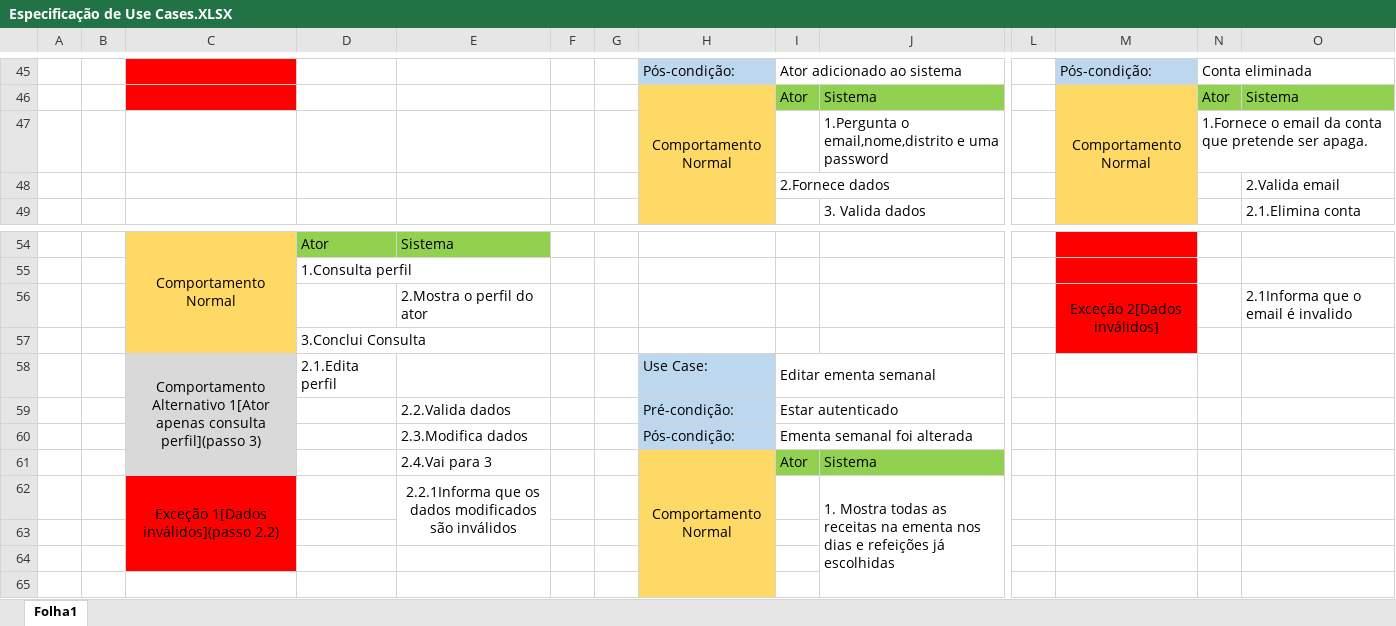
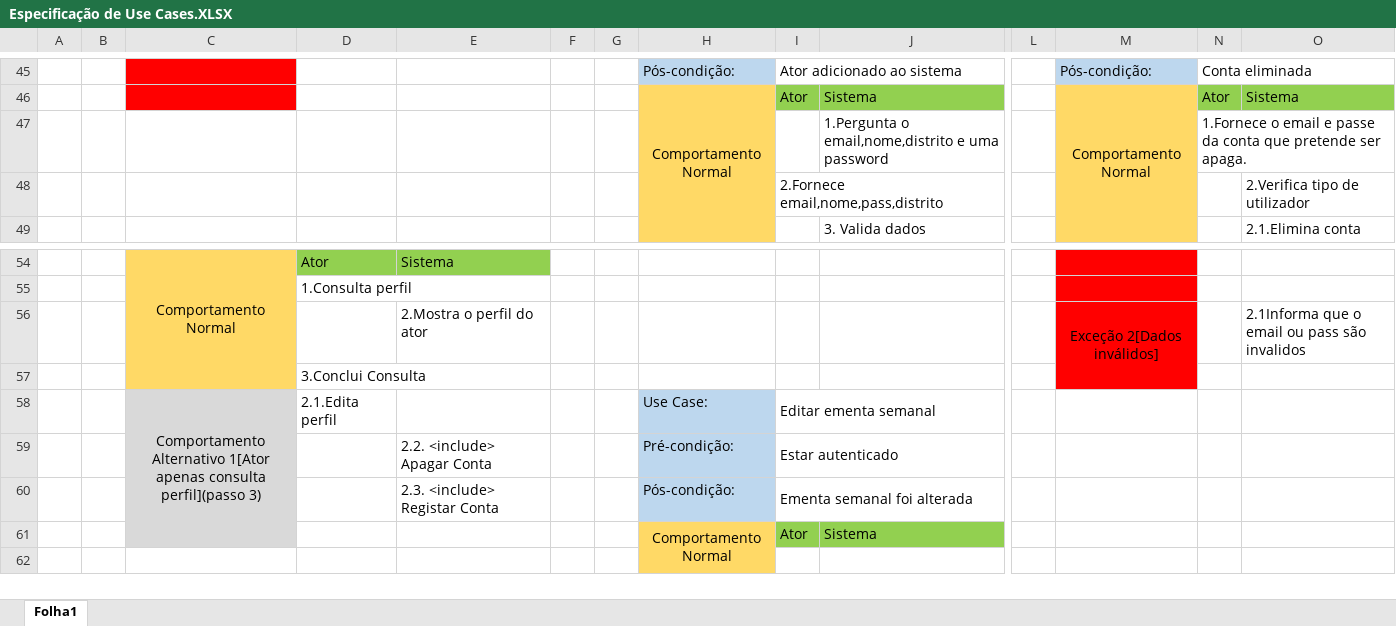
Before and after one commit to FallenFoil/Bela-Sopa, an Excel workbook: projeto/Especificação de Use Cases.XLSX, sheet Folha1, drawn as a sheet; only a part is shown, gaps mark what is left out; values as stored, in another font and other column widths than the file's, no borders; removed rows and columns are numbered as before the commit, all else as after; rows hold the shown columns only; the diff names each change by its address in the sheet, - before the commit and + after, or states it on an @@ line.

```diff
--- a/projeto/Especificação de Use Cases.XLSX (sheet Folha1)
+++ b/projeto/Especificação de Use Cases.XLSX (sheet Folha1)
-N47: …o email da conta…
+N47: …o email e passe da conta…
-row 48:  |  |  |  |  |  |  |  | 2.Fornece dados |  |  |  |  | 2.Valida email
+row 48:  |  |  |  |  |  |  |  | 2.Fornece email,nome,pass,distrito |  |  |  |  | 2.Verifica tipo de utilizador
-O56: 2.1Informa que o email é invalido
+O56: 2.1Informa que o email ou pass são invalidos
-E59: 2.2.Valida dados
+E59: 2.2. <include> Apagar Conta
-E60: 2.3.Modifica dados
+E60: 2.3. <include> Registar Conta
-E61: 2.4.Vai para 3
+E61: (empty)
-row 62:  |  | Exceção 1[Dados inválidos](passo 2.2) |  | 2.2.1Informa que os dados modificados são inválidos |  |  |  |  | 1. Mostra todas as receitas na ementa nos dias e refeições já escolhidas
-row 63: (empty)
-row 64: (empty)
```
Also changed, not shown: 1 other file.
